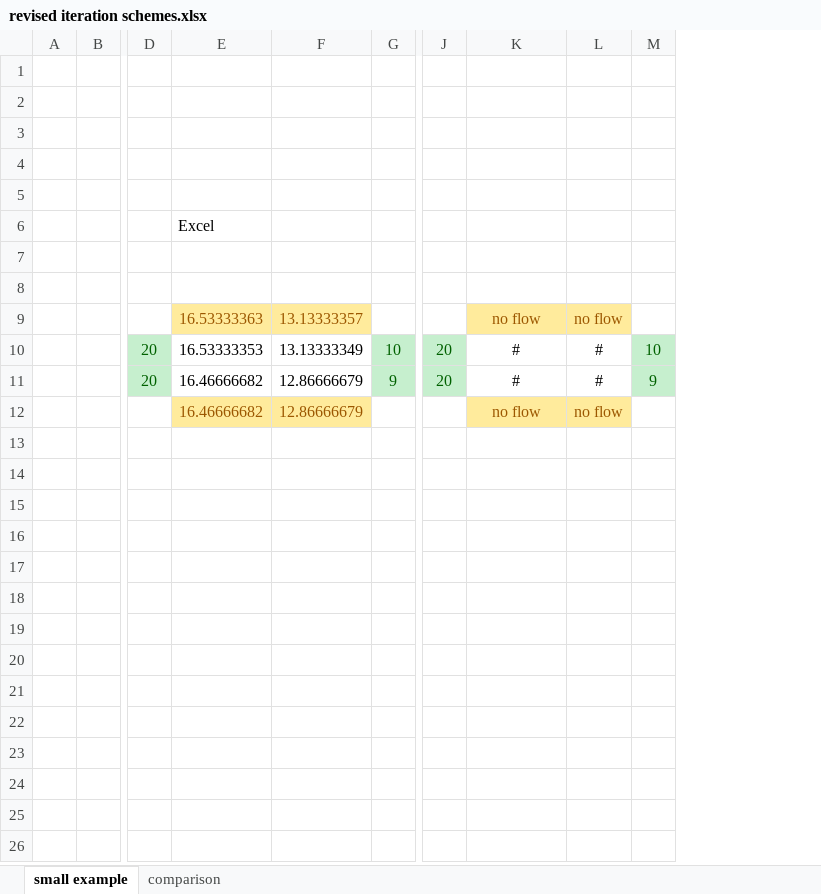
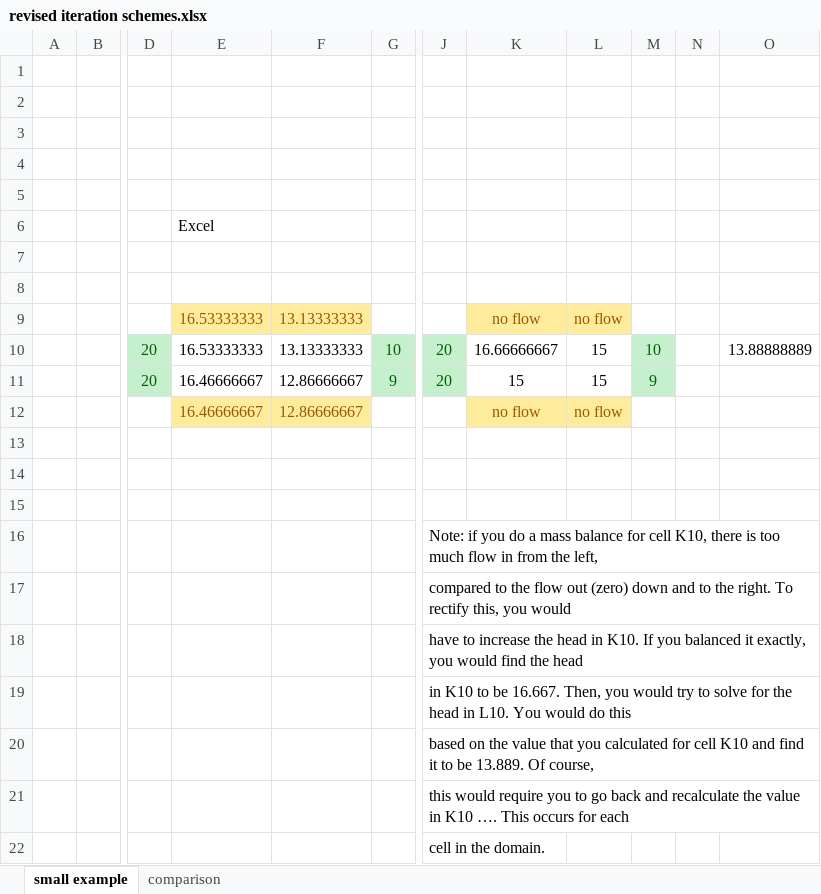
Before and after one commit to GW-modelling-Spring2021/Course_Materials, an Excel workbook: References/revised iteration schemes.xlsx, sheet small example, drawn as a sheet; only a part is shown, gaps mark what is left out; values as stored, in another font and other column widths than the file's, no borders; charts and pictures not drawn; removed rows and columns are numbered as before the commit, all else as after; rows hold the shown columns only; the diff names each change by its address in the sheet, - before the commit and + after, or states it on an @@ line.

```diff
--- a/References/revised iteration schemes.xlsx (sheet small example)
+++ b/References/revised iteration schemes.xlsx (sheet small example)
-column E, rows 6-12: Excel |  |  | 16.53333363 | 16.53333353 | 16.46666682 | 16.46666682
-column F, rows 9-12: 13.13333357 | 13.13333349 | 12.86666679 | 12.86666679
+column E, rows 6-12: Excel |  |  | 16.53333333 | 16.53333333 | 16.46666667 | 16.46666667
+column F, rows 9-12: 13.13333333 | 13.13333333 | 12.86666667 | 12.86666667
+column N, empty
+column O, row 10: 13.88888889
-K10: #
+K10: 16.66666667
-L10:L11: #
+L10:L11: 15
-K11: #
+K11: 15
+row 13: (empty)
+row 14: (empty)
+row 15: (empty)
+row 16:  |  |  |  |  |  | Note: if you do a mass balance for cell K10, there is too much flow in from the left,
+row 17:  |  |  |  |  |  | compared to the flow out (zero) down and to the right. To rectify this, you would
+row 18:  |  |  |  |  |  | have to increase the head in K10. If you balanced it exactly, you would find the head
+row 19:  |  |  |  |  |  | in K10 to be 16.667. Then, you would try to solve for the head in L10. You would do this
+row 20:  |  |  |  |  |  | based on the value that you calculated for cell K10 and find it to be 13.889. Of course,
+row 21:  |  |  |  |  |  | this would require you to go back and recalculate the value in K10 …. This occurs for each
+row 22:  |  |  |  |  |  | cell in the domain.
```
Also changed, not shown: sheet comparison, formulas that keep their value, charts or pictures.
